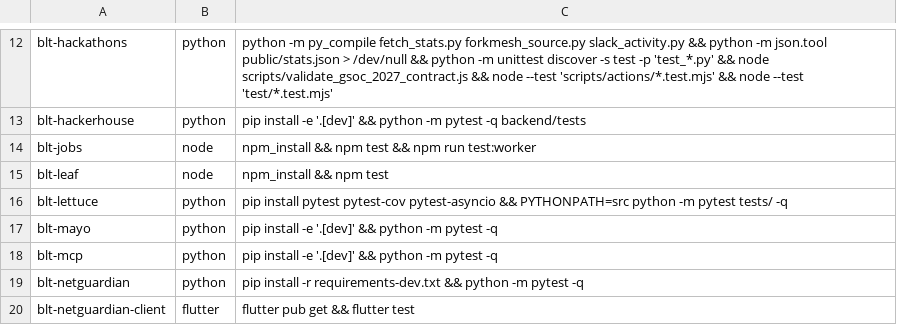
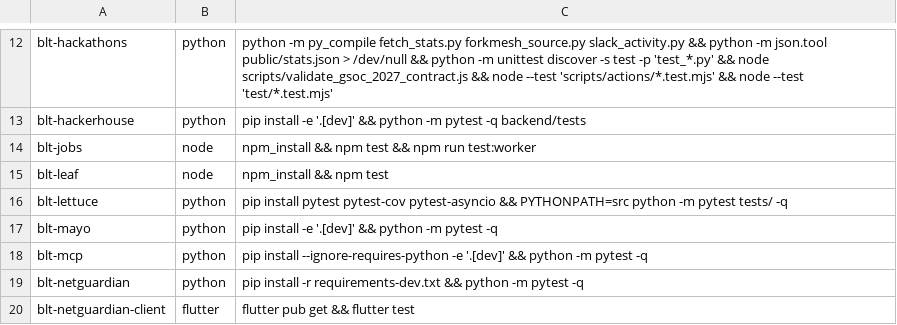
Before and after one commit to OWASP/BLT, a TSV file: scripts/ci/tests.tsv, drawn as a sheet; only a part is shown, gaps mark what is left out.

```diff
--- a/scripts/ci/tests.tsv
+++ b/scripts/ci/tests.tsv
@@ -17,3 +17,3 @@ blt-lettuce	python	pip install pytest pytest-cov pytest-asyncio && PYTHONPATH=sr
 blt-mayo	python	pip install -e '.[dev]' && python -m pytest -q
-blt-mcp	python	pip install -e '.[dev]' && python -m pytest -q
+blt-mcp	python	pip install --ignore-requires-python -e '.[dev]' && python -m pytest -q
 blt-netguardian	python	pip install -r requirements-dev.txt && python -m pytest -q
```
Also changed, not shown: 15 other files.
